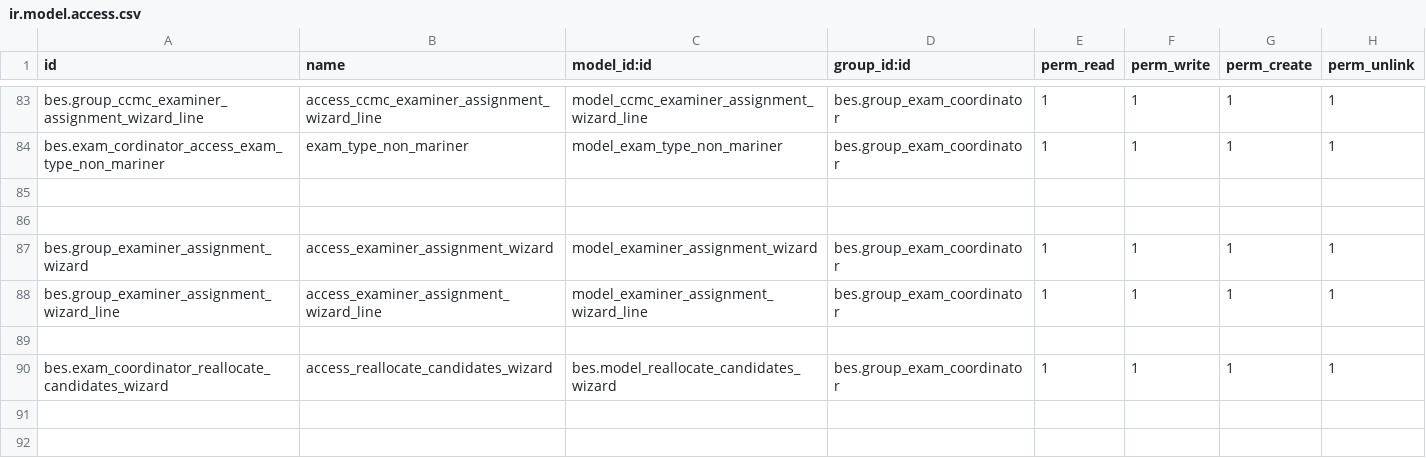
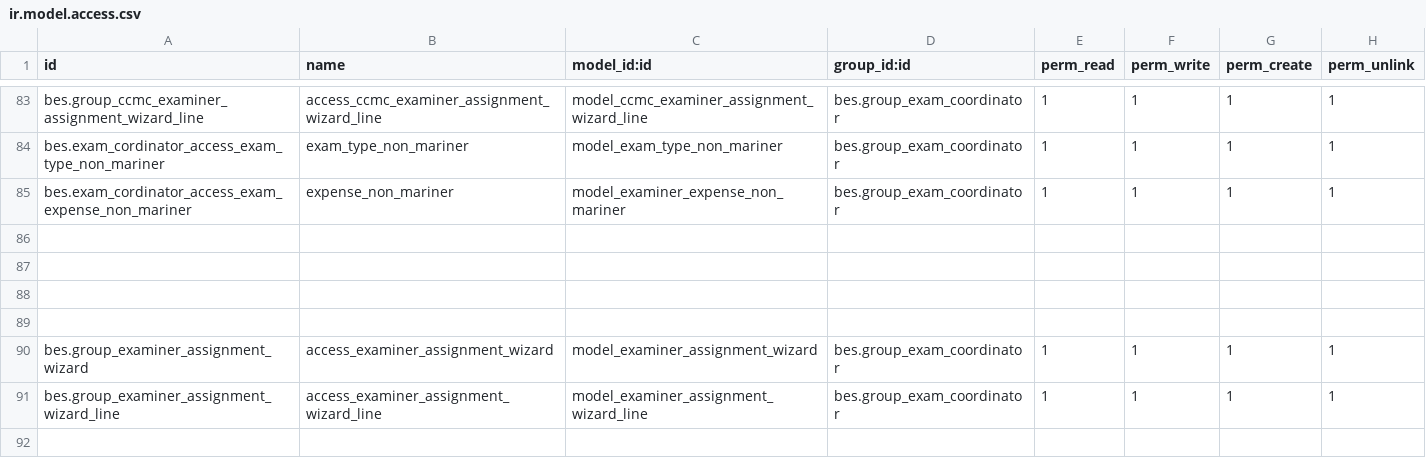
Before and after one commit to saif-esehat/bes, a CSV file: security/ir.model.access.csv, drawn as a sheet; only a part is shown, gaps mark what is left out; the shorter side is filled out with more unchanged rows; the diff names each change by its address in the sheet, - before the commit and + after, or states it on an @@ line.

```diff
--- a/security/ir.model.access.csv
+++ b/security/ir.model.access.csv
+row 85: bes.exam_cordinator_access_exam_expense_non_mariner | expense_non_mariner | model_examiner_expense_non_mariner | bes.group_exam_coordinator | 1 | 1 | 1 | 1
+row 86: (empty)
+row 87: (empty)
```
Also changed, not shown: 5 other files.
